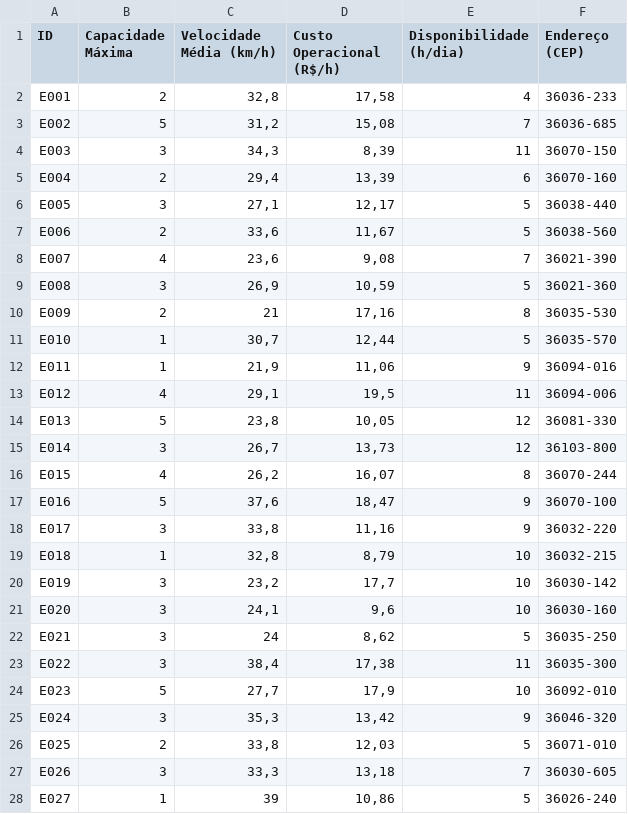
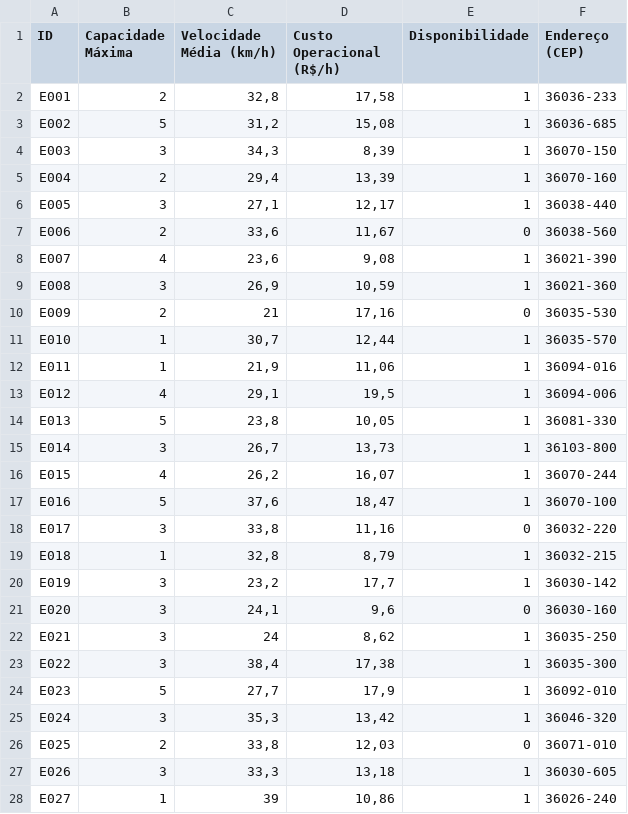
Before and after one commit to lunascsant/ifood_delivery, a CSV file: projeto_ifood/entregadores.csv, drawn as a sheet; only a part is shown; the diff covers the shown part only.

Commit message:
alteração do tipo de dado de disponibilidade do entregador

```diff
--- a/projeto_ifood/entregadores.csv
+++ b/projeto_ifood/entregadores.csv
@@ -1,28 +1,28 @@
-ID,Capacidade Máxima,Velocidade Média (km/h),Custo Operacional (R$/h),Disponibilidade (h/dia),Endereço (CEP)
-E001,2,"32,8","17,58",4,36036-233
-E002,5,"31,2","15,08",7,36036-685
-E003,3,"34,3","8,39",11,36070-150
-E004,2,"29,4","13,39",6,36070-160
-E005,3,"27,1","12,17",5,36038-440
-E006,2,"33,6","11,67",5,36038-560
-E007,4,"23,6","9,08",7,36021-390
-E008,3,"26,9","10,59",5,36021-360
-E009,2,21,"17,16",8,36035-530
-E010,1,"30,7","12,44",5,36035-570
-E011,1,"21,9","11,06",9,36094-016
-E012,4,"29,1","19,5",11,36094-006
-E013,5,"23,8","10,05",12,36081-330
-E014,3,"26,7","13,73",12,36103-800
-E015,4,"26,2","16,07",8,36070-244
-E016,5,"37,6","18,47",9,36070-100
-E017,3,"33,8","11,16",9,36032-220
-E018,1,"32,8","8,79",10,36032-215
-E019,3,"23,2","17,7",10,36030-142
-E020,3,"24,1","9,6",10,36030-160
-E021,3,24,"8,62",5,36035-250
-E022,3,"38,4","17,38",11,36035-300
-E023,5,"27,7","17,9",10,36092-010
-E024,3,"35,3","13,42",9,36046-320
-E025,2,"33,8","12,03",5,36071-010
-E026,3,"33,3","13,18",7,36030-605
-E027,1,39,"10,86",5,36026-240
+ID,Capacidade Máxima,Velocidade Média (km/h),Custo Operacional (R$/h),Disponibilidade,Endereço (CEP)
+E001,2,"32,8","17,58",1,36036-233
+E002,5,"31,2","15,08",1,36036-685
+E003,3,"34,3","8,39",1,36070-150
+E004,2,"29,4","13,39",1,36070-160
+E005,3,"27,1","12,17",1,36038-440
+E006,2,"33,6","11,67",0,36038-560
+E007,4,"23,6","9,08",1,36021-390
+E008,3,"26,9","10,59",1,36021-360
+E009,2,21,"17,16",0,36035-530
+E010,1,"30,7","12,44",1,36035-570
+E011,1,"21,9","11,06",1,36094-016
+E012,4,"29,1","19,5",1,36094-006
+E013,5,"23,8","10,05",1,36081-330
+E014,3,"26,7","13,73",1,36103-800
+E015,4,"26,2","16,07",1,36070-244
+E016,5,"37,6","18,47",1,36070-100
+E017,3,"33,8","11,16",0,36032-220
+E018,1,"32,8","8,79",1,36032-215
+E019,3,"23,2","17,7",1,36030-142
+E020,3,"24,1","9,6",0,36030-160
+E021,3,24,"8,62",1,36035-250
+E022,3,"38,4","17,38",1,36035-300
+E023,5,"27,7","17,9",1,36092-010
+E024,3,"35,3","13,42",1,36046-320
+E025,2,"33,8","12,03",0,36071-010
+E026,3,"33,3","13,18",1,36030-605
+E027,1,39,"10,86",1,36026-240
```
Also changed, not shown: 73 edited cells elsewhere in this file.
